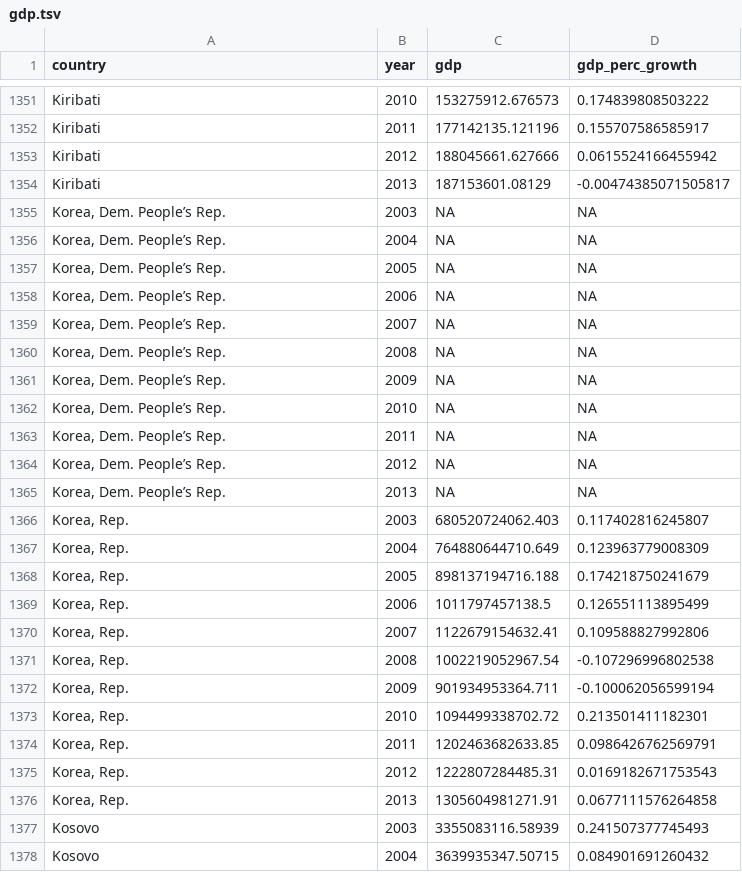
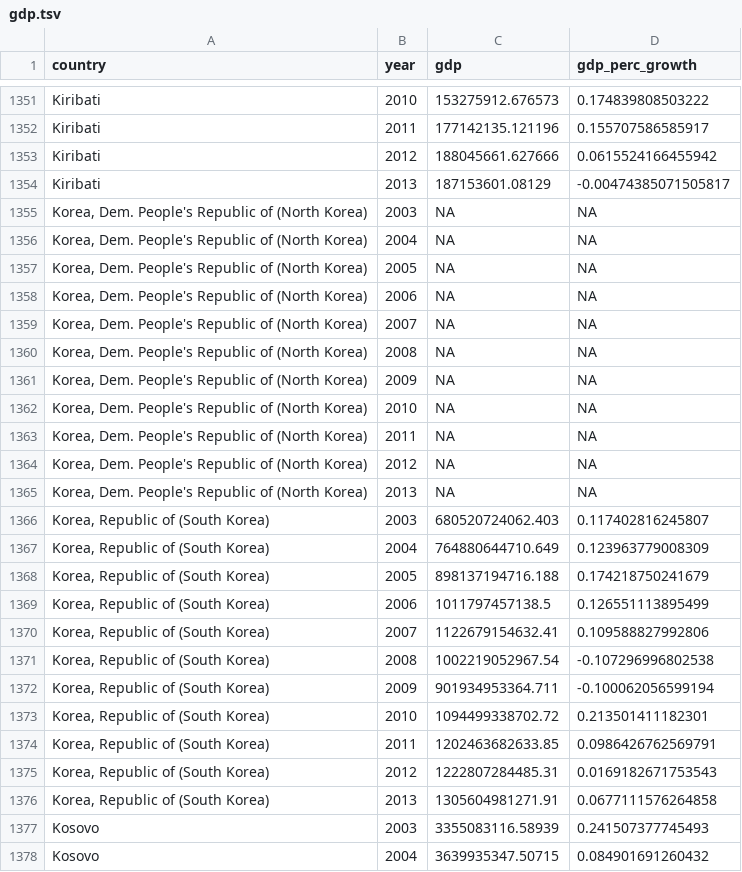
Before and after one commit to benhorvath/fdi_arms_exports, a TSV file: data/clean/gdp.tsv, drawn as a sheet; only a part is shown, gaps mark what is left out; the diff covers the shown part only.

```diff
--- a/data/clean/gdp.tsv
+++ b/data/clean/gdp.tsv
@@ -1354,24 +1354,24 @@
 "Kiribati"	2013	187153601.08129	-0.00474385071505817
-"Korea, Dem. People’s Rep."	2003	NA	NA
-"Korea, Dem. People’s Rep."	2004	NA	NA
-"Korea, Dem. People’s Rep."	2005	NA	NA
-"Korea, Dem. People’s Rep."	2006	NA	NA
-"Korea, Dem. People’s Rep."	2007	NA	NA
-"Korea, Dem. People’s Rep."	2008	NA	NA
-"Korea, Dem. People’s Rep."	2009	NA	NA
-"Korea, Dem. People’s Rep."	2010	NA	NA
-"Korea, Dem. People’s Rep."	2011	NA	NA
-"Korea, Dem. People’s Rep."	2012	NA	NA
-"Korea, Dem. People’s Rep."	2013	NA	NA
-"Korea, Rep."	2003	680520724062.403	0.117402816245807
-"Korea, Rep."	2004	764880644710.649	0.123963779008309
-"Korea, Rep."	2005	898137194716.188	0.174218750241679
-"Korea, Rep."	2006	1011797457138.5	0.126551113895499
-"Korea, Rep."	2007	1122679154632.41	0.109588827992806
-"Korea, Rep."	2008	1002219052967.54	-0.107296996802538
-"Korea, Rep."	2009	901934953364.711	-0.100062056599194
-"Korea, Rep."	2010	1094499338702.72	0.213501411182301
-"Korea, Rep."	2011	1202463682633.85	0.0986426762569791
-"Korea, Rep."	2012	1222807284485.31	0.0169182671753543
-"Korea, Rep."	2013	1305604981271.91	0.0677111576264858
+"Korea, Dem. People's Republic of (North Korea)"	2003	NA	NA
+"Korea, Dem. People's Republic of (North Korea)"	2004	NA	NA
+"Korea, Dem. People's Republic of (North Korea)"	2005	NA	NA
+"Korea, Dem. People's Republic of (North Korea)"	2006	NA	NA
+"Korea, Dem. People's Republic of (North Korea)"	2007	NA	NA
+"Korea, Dem. People's Republic of (North Korea)"	2008	NA	NA
+"Korea, Dem. People's Republic of (North Korea)"	2009	NA	NA
+"Korea, Dem. People's Republic of (North Korea)"	2010	NA	NA
+"Korea, Dem. People's Republic of (North Korea)"	2011	NA	NA
+"Korea, Dem. People's Republic of (North Korea)"	2012	NA	NA
+"Korea, Dem. People's Republic of (North Korea)"	2013	NA	NA
+"Korea, Republic of (South Korea)"	2003	680520724062.403	0.117402816245807
+"Korea, Republic of (South Korea)"	2004	764880644710.649	0.123963779008309
+"Korea, Republic of (South Korea)"	2005	898137194716.188	0.174218750241679
+"Korea, Republic of (South Korea)"	2006	1011797457138.5	0.126551113895499
+"Korea, Republic of (South Korea)"	2007	1122679154632.41	0.109588827992806
+"Korea, Republic of (South Korea)"	2008	1002219052967.54	-0.107296996802538
+"Korea, Republic of (South Korea)"	2009	901934953364.711	-0.100062056599194
+"Korea, Republic of (South Korea)"	2010	1094499338702.72	0.213501411182301
+"Korea, Republic of (South Korea)"	2011	1202463682633.85	0.0986426762569791
+"Korea, Republic of (South Korea)"	2012	1222807284485.31	0.0169182671753543
+"Korea, Republic of (South Korea)"	2013	1305604981271.91	0.0677111576264858
 "Kosovo"	2003	3355083116.58939	0.241507377745493
```
Also changed, not shown: 176 edited cells elsewhere in this file, data/clean/arms_exports.tsv, data/clean/conflict.tsv, 33 other files.
